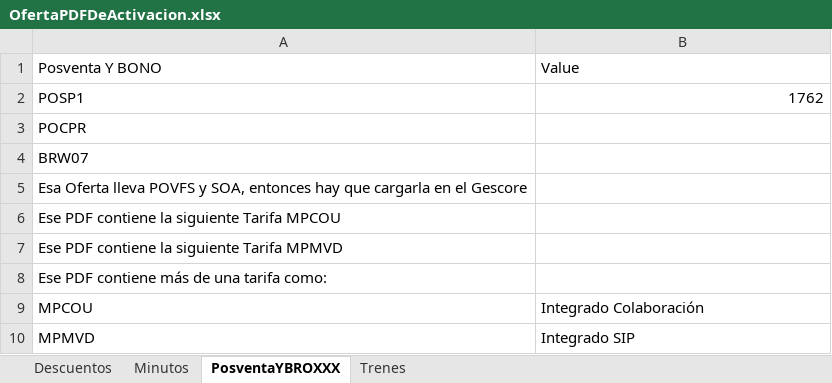
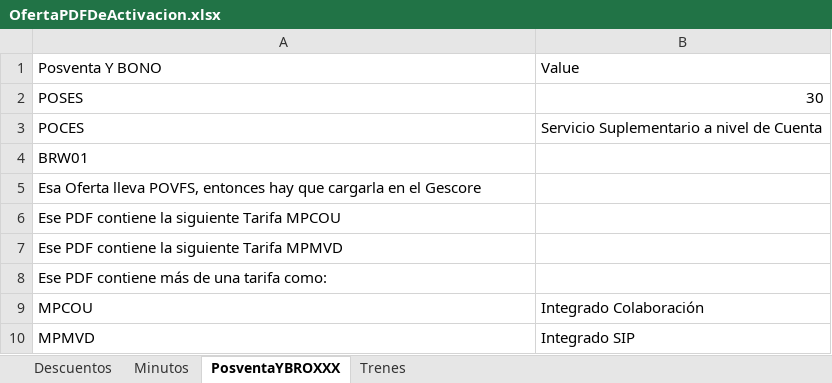
Before and after one commit to ahm22508/Automation_Oferta_And_Anexion_De_Cif_Cases, an Excel workbook: OfertaPDFDeActivacion.xlsx, sheet PosventaYBROXXX, drawn as a sheet; values as stored, in another font and other column widths than the file's, no borders; removed rows and columns are numbered as before the commit, all else as after; the diff names each change by its address in the sheet, - before the commit and + after, or states it on an @@ line.

```diff
--- a/OfertaPDFDeActivacion.xlsx (sheet PosventaYBROXXX)
+++ b/OfertaPDFDeActivacion.xlsx (sheet PosventaYBROXXX)
-row 2: POSP1 | 1762
-row 3: POCPR
+row 2: POSES | 30
+row 3: POCES | Servicio Suplementario a nivel de Cuenta
-A4: BRW07
+A4: BRW01
-A5: …Oferta lleva POVFS y SOA, entonces hay…
+A5: …Oferta lleva POVFS, entonces hay…
```
Also changed, not shown: sheet Minutos, sheet Trenes, sheet Descuentos, 4 other files.
